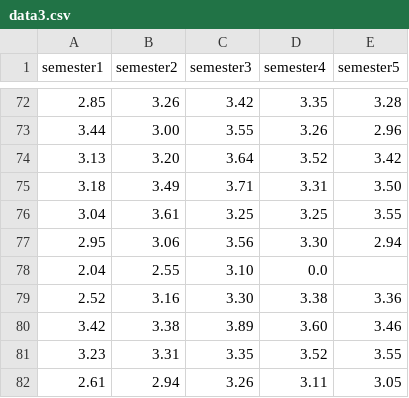
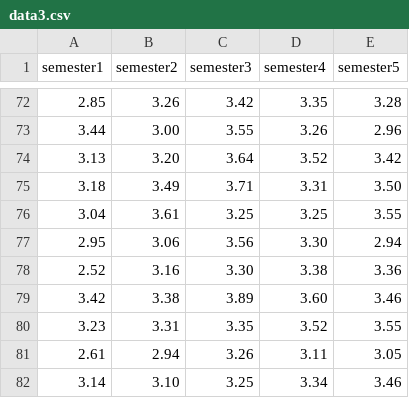
Before and after one commit to imamfisika/prediksi-ip, a CSV file: data3.csv, drawn as a sheet; only a part is shown, gaps mark what is left out; the shorter side is filled out with more unchanged rows.

```diff
--- a/data3.csv
+++ b/data3.csv
@@ -77,3 +77,2 @@ semester1,semester2,semester3,semester4,semester5
 2.95,3.06,3.56,3.30,2.94
-2.04,2.55,3.10,0.0
 2.52,3.16,3.30,3.38,3.36
```
Also changed, not shown: 4 other files.
